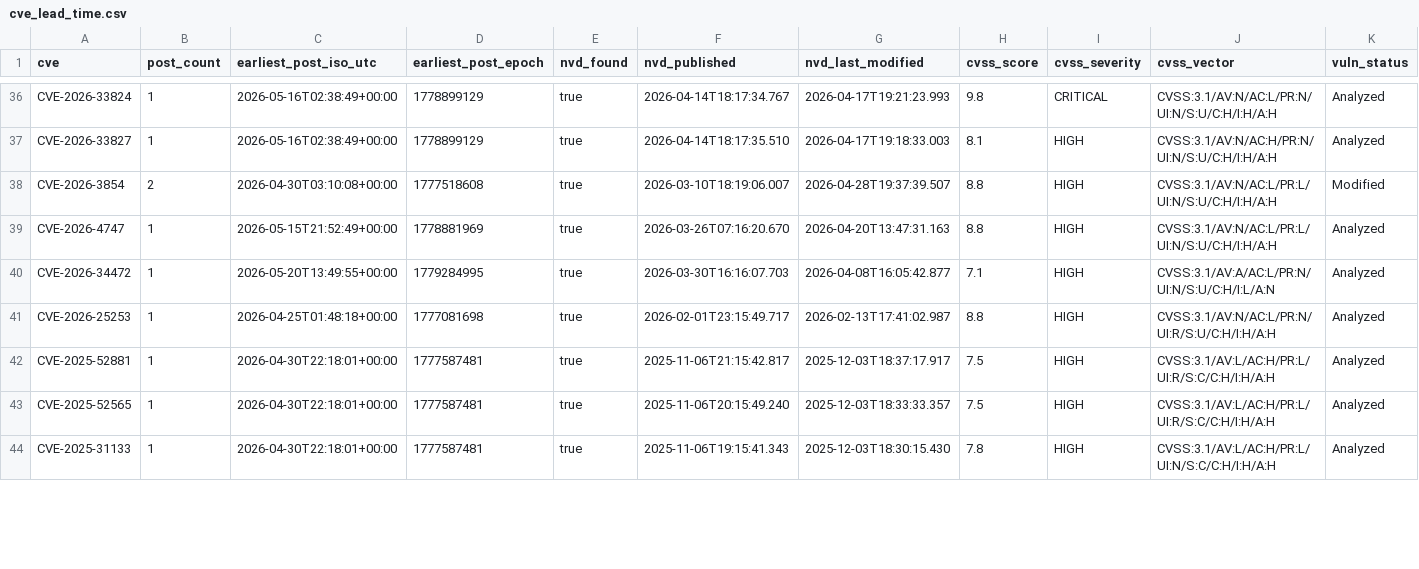
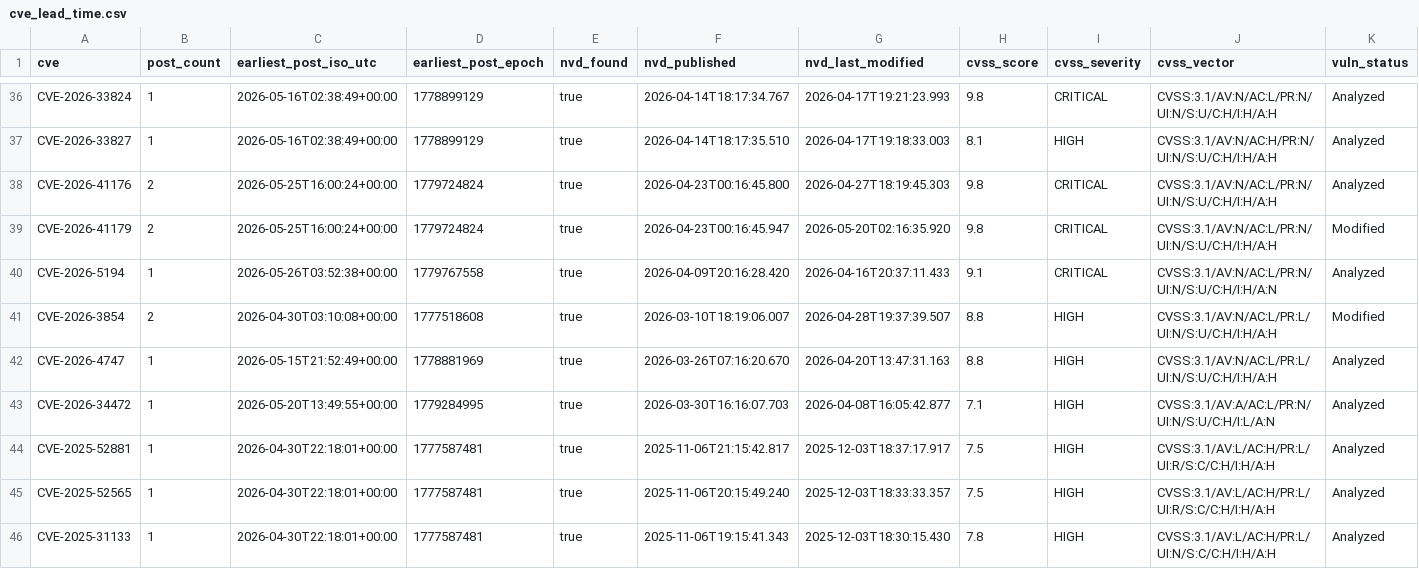
Before and after one commit to therohantilwani/Reddit_CVE_detection, a CSV file: data/cve_lead_time.csv, drawn as a sheet; only a part is shown, gaps mark what is left out; removed rows and columns are numbered as before the commit, all else as after; rows hold the shown columns only; the diff covers the shown part only; the diff names each change by its address in the sheet, - before the commit and + after, or states it on an @@ line.

```diff
--- a/data/cve_lead_time.csv
+++ b/data/cve_lead_time.csv
+row 38: CVE-2026-41176 | 2 | 2026-05-25T16:00:24+00:00 | 1779724824 | true | 2026-04-23T00:16:45.800 | 2026-04-27T18:19:45.303 | 9.8 | CRITICAL | CVSS:3.1/AV:N/AC:L/PR:N/UI:N/S:U/C:H/I:H/A:H | Analyzed
+row 39: CVE-2026-41179 | 2 | 2026-05-25T16:00:24+00:00 | 1779724824 | true | 2026-04-23T00:16:45.947 | 2026-05-20T02:16:35.920 | 9.8 | CRITICAL | CVSS:3.1/AV:N/AC:L/PR:N/UI:N/S:U/C:H/I:H/A:H | Modified
+row 40: CVE-2026-5194 | 1 | 2026-05-26T03:52:38+00:00 | 1779767558 | true | 2026-04-09T20:16:28.420 | 2026-04-16T20:37:11.433 | 9.1 | CRITICAL | CVSS:3.1/AV:N/AC:L/PR:N/UI:N/S:U/C:H/I:H/A:N | Analyzed
-row 41: CVE-2026-25253 | 1 | 2026-04-25T01:48:18+00:00 | 1777081698 | true | 2026-02-01T23:15:49.717 | 2026-02-13T17:41:02.987 | 8.8 | HIGH | CVSS:3.1/AV:N/AC:L/PR:N/UI:R/S:U/C:H/I:H/A:H | Analyzed
```
Also changed, not shown: 3 added rows, 4 removed rows and 7 edited cells elsewhere in this file, data/cve_summary.csv, data/reddit_cve_key_audit.csv, 2 other files.
